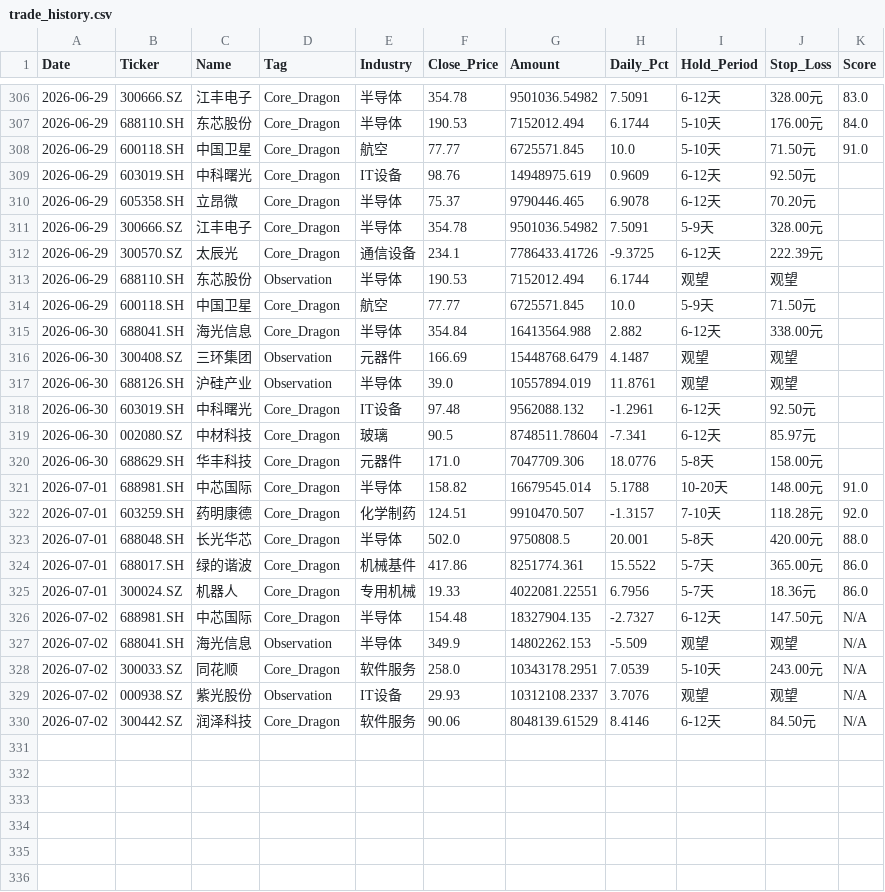
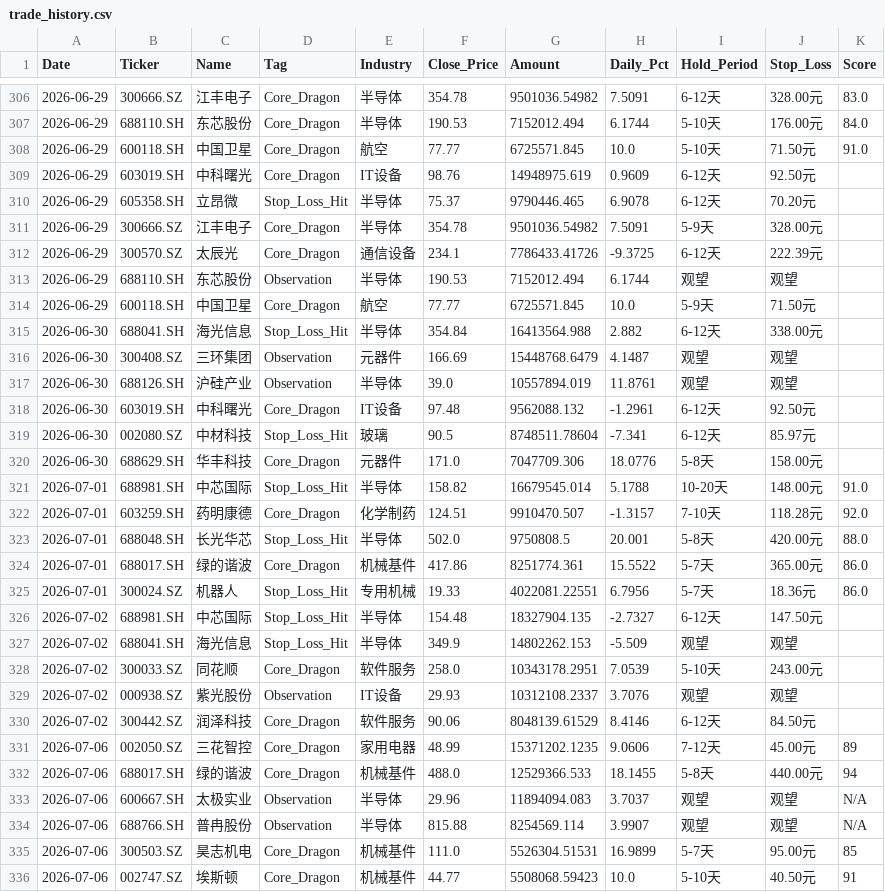
Before and after one commit to wijouyang-lab/a, a CSV file: trade_history.csv, drawn as a sheet; only a part is shown, gaps mark what is left out; the diff covers the shown part only.

```diff
--- a/trade_history.csv
+++ b/trade_history.csv
@@ -309,3 +309,3 @@ Date,Ticker,Name,Tag,Industry,Close_Price,Amount,Daily_Pct,Hold_Period,Stop_Loss
 2026-06-29,603019.SH,中科曙光,Core_Dragon,IT设备,98.76,14948975.619,0.9609,6-12天,92.50元,
-2026-06-29,605358.SH,立昂微,Core_Dragon,半导体,75.37,9790446.465,6.9078,6-12天,70.20元,
+2026-06-29,605358.SH,立昂微,Stop_Loss_Hit,半导体,75.37,9790446.465,6.9078,6-12天,70.20元,
 2026-06-29,300666.SZ,江丰电子,Core_Dragon,半导体,354.78,9501036.54982,7.5091,5-9天,328.00元,
@@ -314,3 +314,3 @@ Date,Ticker,Name,Tag,Industry,Close_Price,Amount,Daily_Pct,Hold_Period,Stop_Loss
 2026-06-29,600118.SH,中国卫星,Core_Dragon,航空,77.77,6725571.845,10.0,5-9天,71.50元,
-2026-06-30,688041.SH,海光信息,Core_Dragon,半导体,354.84,16413564.988,2.882,6-12天,338.00元,
+2026-06-30,688041.SH,海光信息,Stop_Loss_Hit,半导体,354.84,16413564.988,2.882,6-12天,338.00元,
 2026-06-30,300408.SZ,三环集团,Observation,元器件,166.69,15448768.6479,4.1487,观望,观望,
@@ -318,13 +318,19 @@ Date,Ticker,Name,Tag,Industry,Close_Price,Amount,Daily_Pct,Hold_Period,Stop_Loss
 2026-06-30,603019.SH,中科曙光,Core_Dragon,IT设备,97.48,9562088.132,-1.2961,6-12天,92.50元,
-2026-06-30,002080.SZ,中材科技,Core_Dragon,玻璃,90.5,8748511.78604,-7.341,6-12天,85.97元,
+2026-06-30,002080.SZ,中材科技,Stop_Loss_Hit,玻璃,90.5,8748511.78604,-7.341,6-12天,85.97元,
 2026-06-30,688629.SH,华丰科技,Core_Dragon,元器件,171.0,7047709.306,18.0776,5-8天,158.00元,
-2026-07-01,688981.SH,中芯国际,Core_Dragon,半导体,158.82,16679545.014,5.1788,10-20天,148.00元,91.0
+2026-07-01,688981.SH,中芯国际,Stop_Loss_Hit,半导体,158.82,16679545.014,5.1788,10-20天,148.00元,91.0
 2026-07-01,603259.SH,药明康德,Core_Dragon,化学制药,124.51,9910470.507,-1.3157,7-10天,118.28元,92.0
-2026-07-01,688048.SH,长光华芯,Core_Dragon,半导体,502.0,9750808.5,20.001,5-8天,420.00元,88.0
+2026-07-01,688048.SH,长光华芯,Stop_Loss_Hit,半导体,502.0,9750808.5,20.001,5-8天,420.00元,88.0
 2026-07-01,688017.SH,绿的谐波,Core_Dragon,机械基件,417.86,8251774.361,15.5522,5-7天,365.00元,86.0
-2026-07-01,300024.SZ,机器人,Core_Dragon,专用机械,19.33,4022081.22551,6.7956,5-7天,18.36元,86.0
-2026-07-02,688981.SH,中芯国际,Core_Dragon,半导体,154.48,18327904.135,-2.7327,6-12天,147.50元,N/A
-2026-07-02,688041.SH,海光信息,Observation,半导体,349.9,14802262.153,-5.509,观望,观望,N/A
-2026-07-02,300033.SZ,同花顺,Core_Dragon,软件服务,258.0,10343178.2951,7.0539,5-10天,243.00元,N/A
-2026-07-02,000938.SZ,紫光股份,Observation,IT设备,29.93,10312108.2337,3.7076,观望,观望,N/A
-2026-07-02,300442.SZ,润泽科技,Core_Dragon,软件服务,90.06,8048139.61529,8.4146,6-12天,84.50元,N/A
+2026-07-01,300024.SZ,机器人,Stop_Loss_Hit,专用机械,19.33,4022081.22551,6.7956,5-7天,18.36元,86.0
+2026-07-02,688981.SH,中芯国际,Stop_Loss_Hit,半导体,154.48,18327904.135,-2.7327,6-12天,147.50元,
+2026-07-02,688041.SH,海光信息,Stop_Loss_Hit,半导体,349.9,14802262.153,-5.509,观望,观望,
+2026-07-02,300033.SZ,同花顺,Core_Dragon,软件服务,258.0,10343178.2951,7.0539,5-10天,243.00元,
+2026-07-02,000938.SZ,紫光股份,Observation,IT设备,29.93,10312108.2337,3.7076,观望,观望,
+2026-07-02,300442.SZ,润泽科技,Core_Dragon,软件服务,90.06,8048139.61529,8.4146,6-12天,84.50元,
+2026-07-06,002050.SZ,三花智控,Core_Dragon,家用电器,48.99,15371202.1235,9.0606,7-12天,45.00元,89
+2026-07-06,688017.SH,绿的谐波,Core_Dragon,机械基件,488.0,12529366.533,18.1455,5-8天,440.00元,94
+2026-07-06,600667.SH,太极实业,Observation,半导体,29.96,11894094.083,3.7037,观望,观望,N/A
+2026-07-06,688766.SH,普冉股份,Observation,半导体,815.88,8254569.114,3.9907,观望,观望,N/A
+2026-07-06,300503.SZ,昊志机电,Core_Dragon,机械基件,111.0,5526304.51531,16.9899,5-7天,95.00元,85
+2026-07-06,002747.SZ,埃斯顿,Core_Dragon,机械基件,44.77,5508068.59423,10.0,5-10天,40.50元,91
```
Also changed, not shown: 79 edited cells elsewhere in this file, review_history.csv, sell_signal_log.csv, 1 other file.
